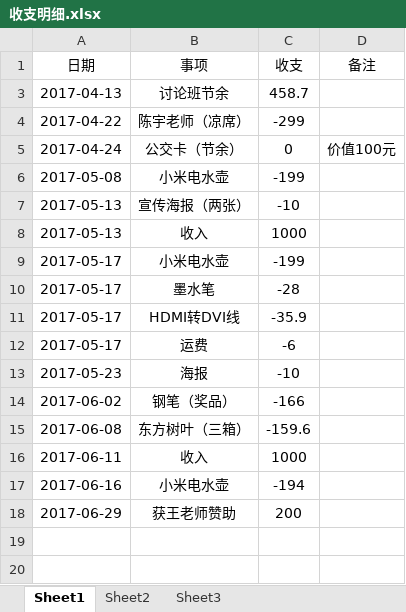
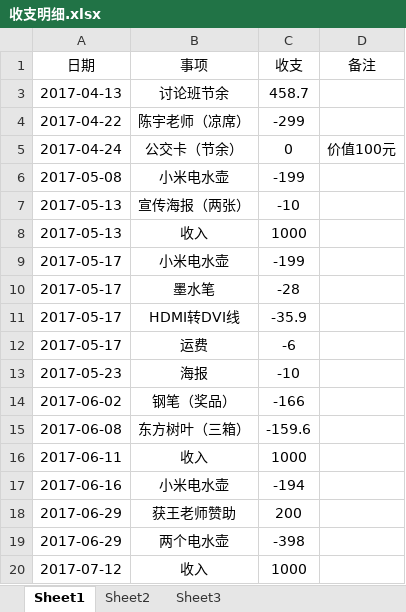
Before and after one commit to Liuyunzheng/DiscussGroup, an Excel workbook: 收支明细.xlsx, sheet Sheet1, drawn as a sheet; values as stored, in another font and other column widths than the file's, no borders; table styles not drawn; the diff names each change by its address in the sheet, - before the commit and + after, or states it on an @@ line.

```diff
--- a/收支明细.xlsx (sheet Sheet1)
+++ b/收支明细.xlsx (sheet Sheet1)
+row 19: 2017-06-29 | 两个电水壶 | -398
+row 20: 2017-07-12 | 收入 | 1000
```
Also changed, not shown: 1 other file.
